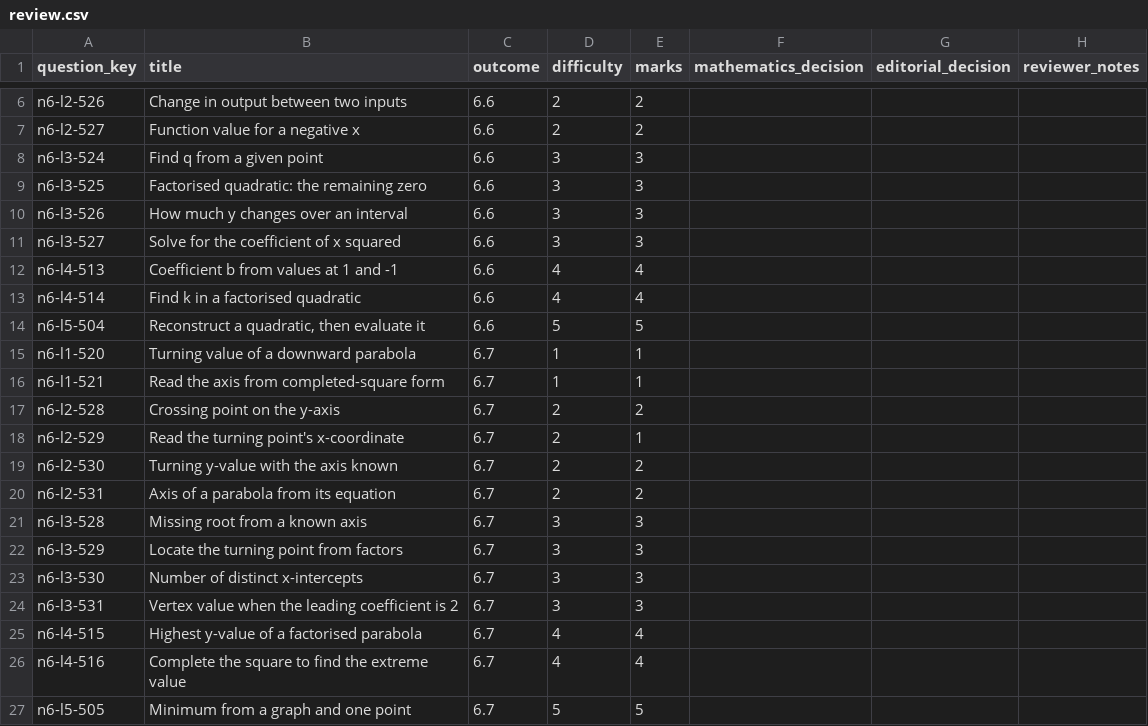
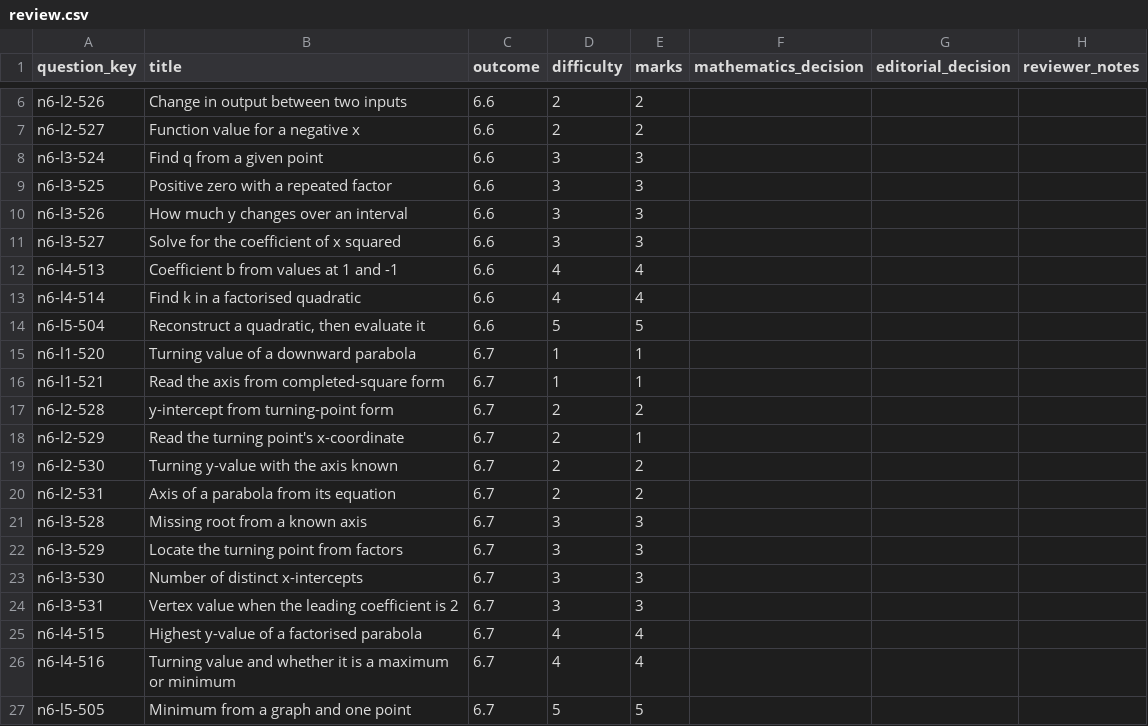
Before and after one commit to Willedward/asean_academy, a CSV file: backend_resources/question_bank/g3_math/secondary_2/n6/v1/review_packets/g3-sec2-n6-b004/review.csv, drawn as a sheet; only a part is shown, gaps mark what is left out.

```diff
--- a/backend_resources/question_bank/g3_math/secondary_2/n6/v1/review_packets/g3-sec2-n6-b004/review.csv
+++ b/backend_resources/question_bank/g3_math/secondary_2/n6/v1/review_packets/g3-sec2-n6-b004/review.csv
@@ -8,3 +8,3 @@ n6-l2-527,Function value for a negative x,6.6,2,2,,,
 n6-l3-524,Find q from a given point,6.6,3,3,,,
-n6-l3-525,Factorised quadratic: the remaining zero,6.6,3,3,,,
+n6-l3-525,Positive zero with a repeated factor,6.6,3,3,,,
 n6-l3-526,How much y changes over an interval,6.6,3,3,,,
@@ -16,3 +16,3 @@ n6-l1-520,Turning value of a downward parabola,6.7,1,1,,,
 n6-l1-521,Read the axis from completed-square form,6.7,1,1,,,
-n6-l2-528,Crossing point on the y-axis,6.7,2,2,,,
+n6-l2-528,y-intercept from turning-point form,6.7,2,2,,,
 n6-l2-529,Read the turning point's x-coordinate,6.7,2,1,,,
@@ -25,3 +25,3 @@ n6-l3-531,Vertex value when the leading coefficient is 2,6.7,3,3,,,
 n6-l4-515,Highest y-value of a factorised parabola,6.7,4,4,,,
-n6-l4-516,Complete the square to find the extreme value,6.7,4,4,,,
+n6-l4-516,Turning value and whether it is a maximum or minimum,6.7,4,4,,,
 n6-l5-505,Minimum from a graph and one point,6.7,5,5,,,
```
Also changed, not shown: 27 other files.
